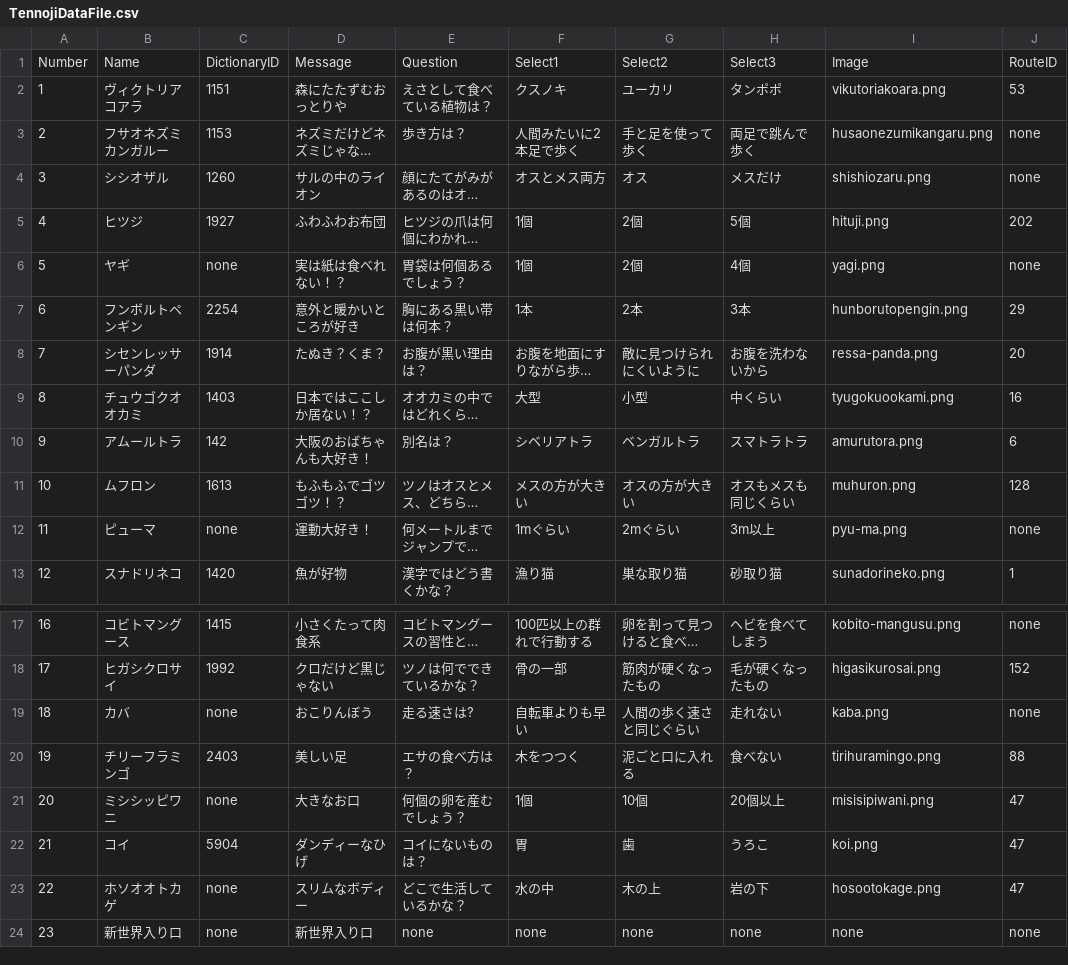
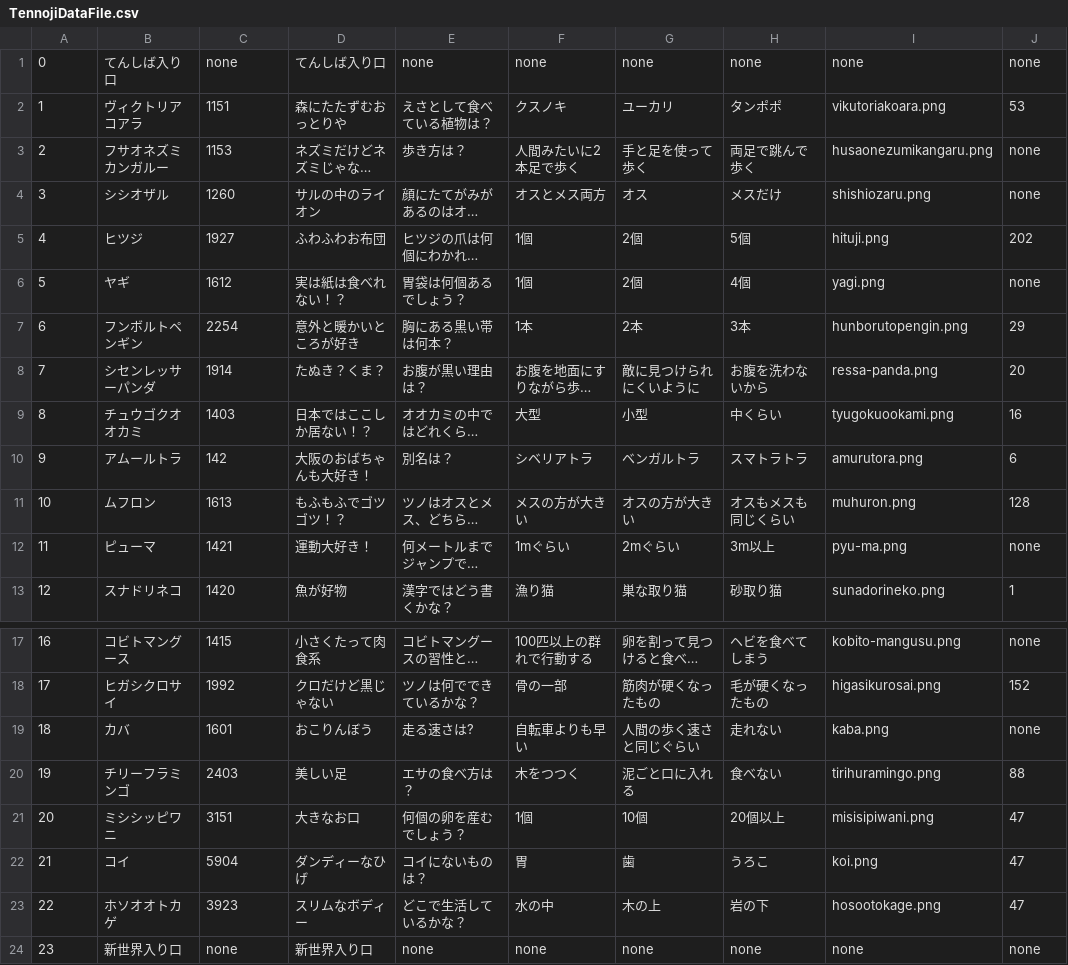
Before and after one commit to nwatabou/TennojiZooBeacon, a CSV file: TennojiDataFile.csv, drawn as a sheet; only a part is shown, gaps mark what is left out; long unchanged cells end in …; removed rows and columns are numbered as before the commit, all else as after; the diff names each change by its address in the sheet, - before the commit and + after, or states it on an @@ line.

```diff
--- a/TennojiDataFile.csv
+++ b/TennojiDataFile.csv
-row 1: Number | Name | DictionaryID | Message | Question | Select1 | Select2 | Select3 | Image | RouteID
+row 1: 0 | てんしば入り口 | none | てんしば入り口 | none | none | none | none | none | none
-C6: none
+C6: 1612
-C12: none
+C12: 1421
-C19: none
+C19: 1601
-C21: none
+C21: 3151
-C23: none
+C23: 3923
```
Also changed, not shown: TennojiZooBeacon/TennojiDataFile.csv, 10 other files.
